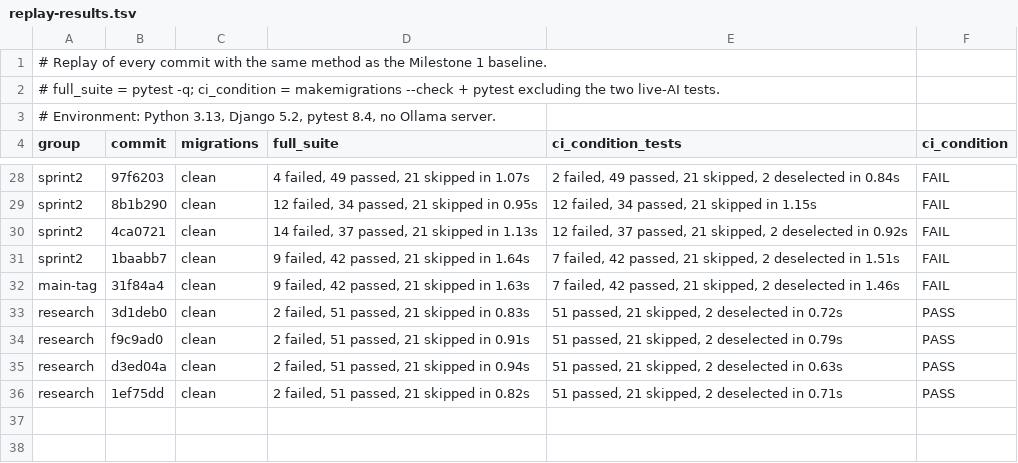
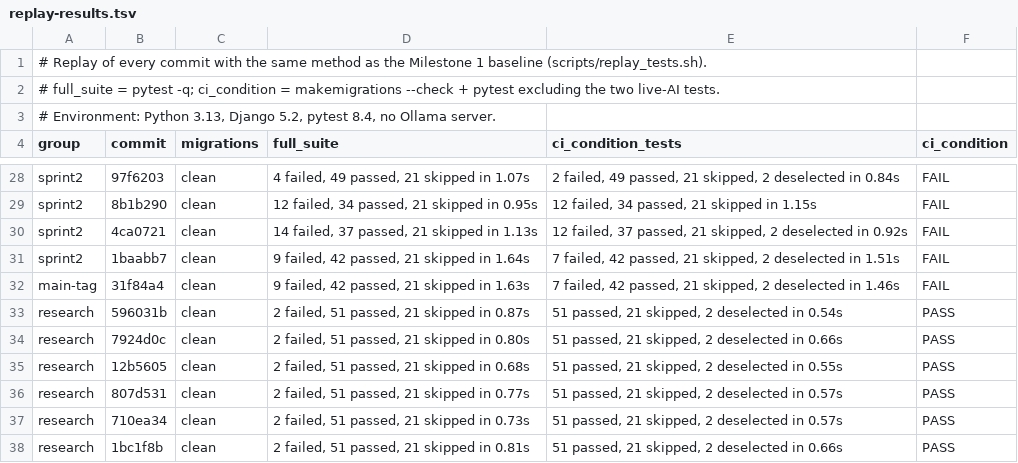
Before and after one commit to UCCS-CS4300-5300/group4-fall2026, a TSV file: research-evidence/replay-results.tsv, drawn as a sheet; only a part is shown, gaps mark what is left out.

Commit message:
Update replay results with pushed commit hashes

```diff
--- a/research-evidence/replay-results.tsv
+++ b/research-evidence/replay-results.tsv
@@ -1,2 +1,2 @@
-# Replay of every commit with the same method as the Milestone 1 baseline.
+# Replay of every commit with the same method as the Milestone 1 baseline (scripts/replay_tests.sh).
 # full_suite = pytest -q; ci_condition = makemigrations --check + pytest excluding the two live-AI tests.
@@ -32,5 +32,7 @@ sprint2	1baabb7	clean	9 failed, 42 passed, 21 skipped in 1.64s	7 failed, 42 pass
 main-tag	31f84a4	clean	9 failed, 42 passed, 21 skipped in 1.63s	7 failed, 42 passed, 21 skipped, 2 deselected in 1.46s	FAIL
-research	3d1deb0	clean	2 failed, 51 passed, 21 skipped in 0.83s	51 passed, 21 skipped, 2 deselected in 0.72s	PASS
-research	f9c9ad0	clean	2 failed, 51 passed, 21 skipped in 0.91s	51 passed, 21 skipped, 2 deselected in 0.79s	PASS
-research	d3ed04a	clean	2 failed, 51 passed, 21 skipped in 0.94s	51 passed, 21 skipped, 2 deselected in 0.63s	PASS
-research	1ef75dd	clean	2 failed, 51 passed, 21 skipped in 0.82s	51 passed, 21 skipped, 2 deselected in 0.71s	PASS
+research	596031b	clean	2 failed, 51 passed, 21 skipped in 0.87s	51 passed, 21 skipped, 2 deselected in 0.54s	PASS
+research	7924d0c	clean	2 failed, 51 passed, 21 skipped in 0.80s	51 passed, 21 skipped, 2 deselected in 0.66s	PASS
+research	12b5605	clean	2 failed, 51 passed, 21 skipped in 0.68s	51 passed, 21 skipped, 2 deselected in 0.55s	PASS
+research	807d531	clean	2 failed, 51 passed, 21 skipped in 0.77s	51 passed, 21 skipped, 2 deselected in 0.57s	PASS
+research	710ea34	clean	2 failed, 51 passed, 21 skipped in 0.73s	51 passed, 21 skipped, 2 deselected in 0.57s	PASS
+research	1bc1f8b	clean	2 failed, 51 passed, 21 skipped in 0.81s	51 passed, 21 skipped, 2 deselected in 0.66s	PASS
```
